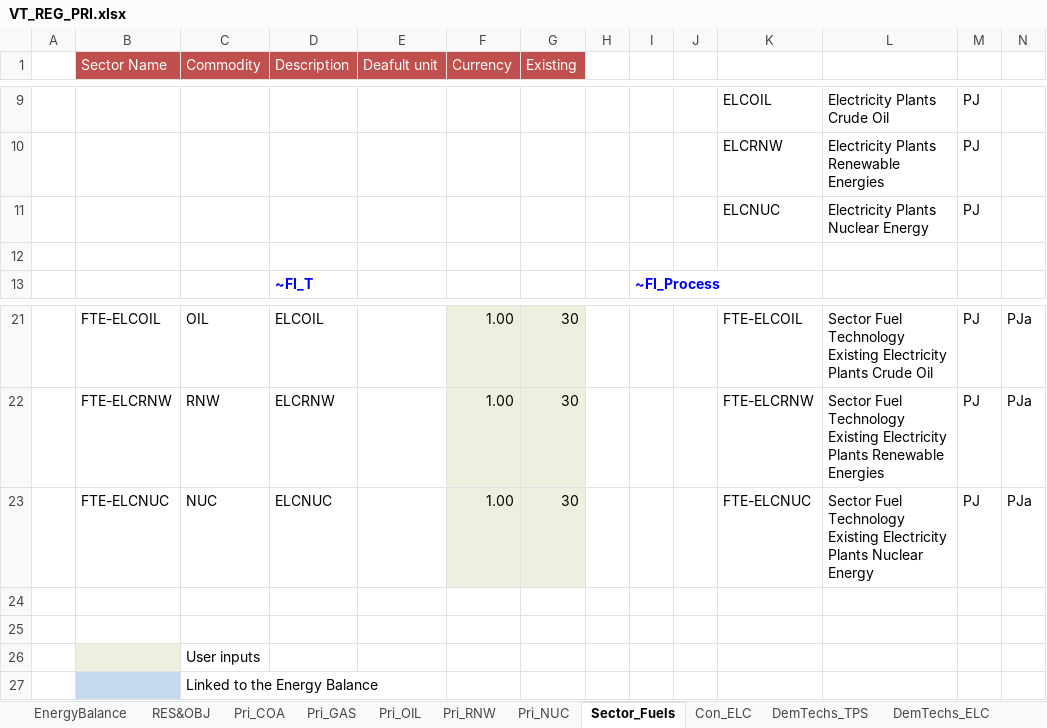
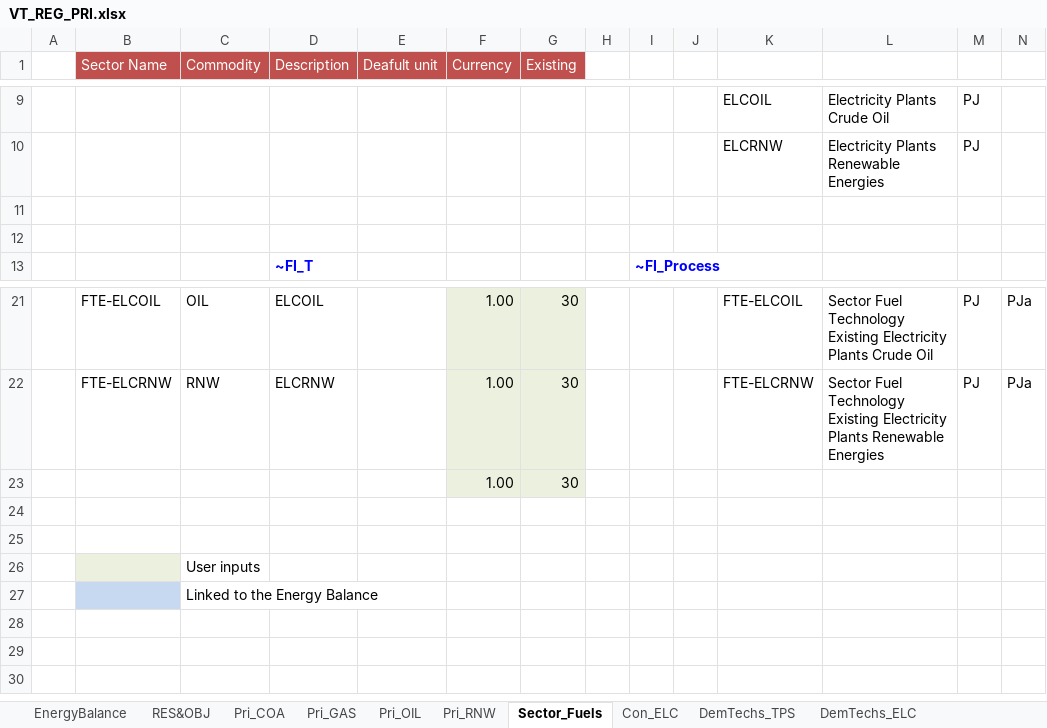
Before and after one commit to engcaicedo/CasoBase_Junio_Simulacion, an Excel workbook: VT_REG_PRI.xlsx, sheet Sector_Fuels, drawn as a sheet; only a part is shown, gaps mark what is left out; values as stored, in another font and other column widths than the file's, no borders; charts and pictures not drawn; removed rows and columns are numbered as before the commit, all else as after; rows hold the shown columns only; the diff names each change by its address in the sheet, - before the commit and + after, or states it on an @@ line.

```diff
--- a/VT_REG_PRI.xlsx (sheet Sector_Fuels)
+++ b/VT_REG_PRI.xlsx (sheet Sector_Fuels)
-sheet tab: Pri_NUC
-row 11:  |  |  |  |  |  |  |  |  |  | ELCNUC | Electricity Plants Nuclear Energy | PJ
+row 11: (empty)
-row 23:  | FTE-ELCNUC | NUC | ELCNUC |  | 1.00 | 30 |  |  |  | FTE-ELCNUC | Sector Fuel Technology Existing Electricity Plants Nuclear Energy | PJ | PJa
+row 23:  |  |  |  |  | 1.00 | 30
```
Also changed, not shown: sheet Con_ELC, formulas that keep their value, charts or pictures.
